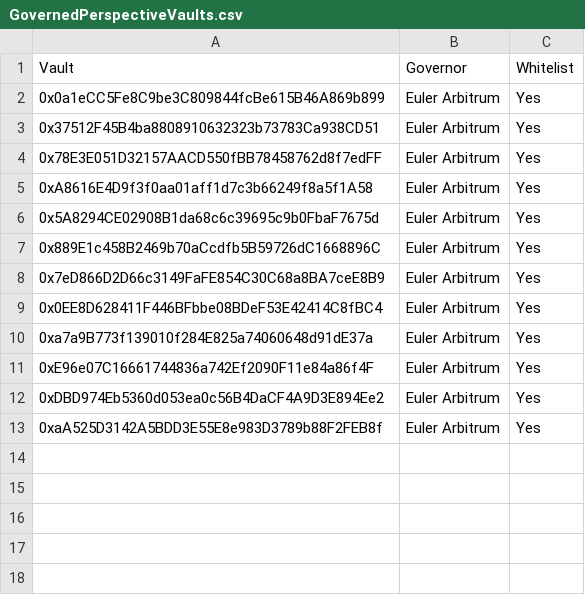
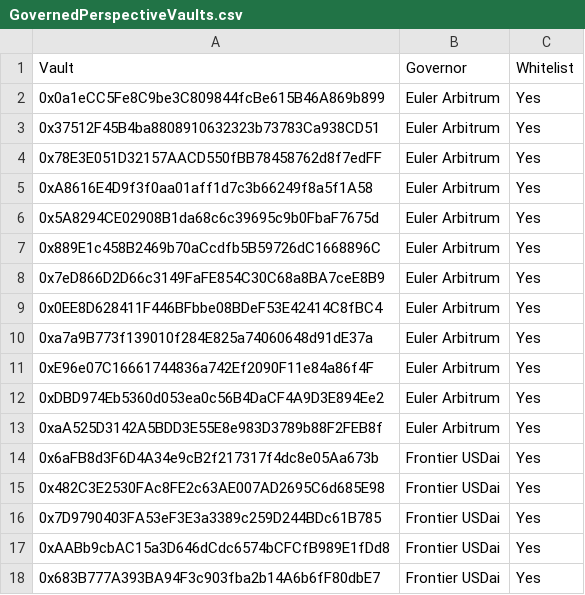
Before and after one commit to euler-xyz/evk-periphery, a CSV file: script/production/arbitrum/governedPerspectiveVaults/GovernedPerspectiveVaults.csv, drawn as a sheet.

Commit message:
feat: frontier USDai

```diff
--- a/script/production/arbitrum/governedPerspectiveVaults/GovernedPerspectiveVaults.csv
+++ b/script/production/arbitrum/governedPerspectiveVaults/GovernedPerspectiveVaults.csv
@@ -13 +13,6 @@ Vault,Governor,Whitelist
 0xaA525D3142A5BDD3E55E8e983D3789b88F2FEB8f,Euler Arbitrum,Yes
+0x6aFB8d3F6D4A34e9cB2f217317f4dc8e05Aa673b,Frontier USDai,Yes
+0x482C3E2530FAc8FE2c63AE007AD2695C6d685E98,Frontier USDai,Yes
+0x7D9790403FA53eF3E3a3389c259D244BDc61B785,Frontier USDai,Yes
+0xAABb9cbAC15a3D646dCdc6574bCFCfB989E1fDd8,Frontier USDai,Yes
+0x683B777A393BA94F3c903fba2b14A6b6fF80dbE7,Frontier USDai,Yes
```
Also changed, not shown: 3 other files.
